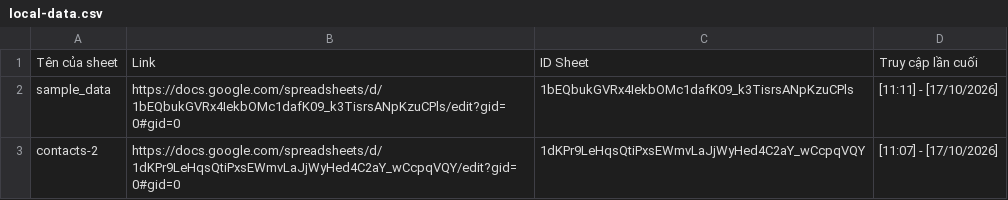
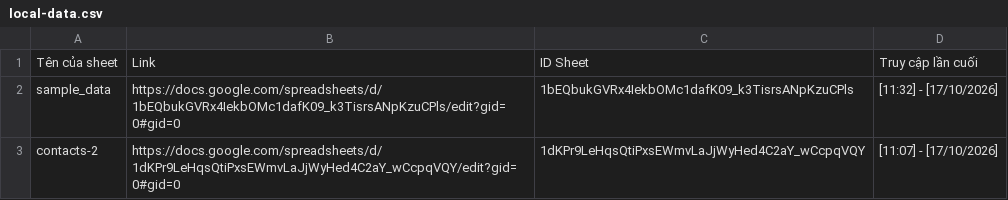
Before and after one commit to SGT-Sa-task/task-2, a CSV file: storage/local-data.csv, drawn as a sheet.

Commit message:
chore(storage): update local data access history and add progress report
- Record latest access timestamp for sample_data in storage/local-data.csv
- Add daily progress report notes in report.txt

```diff
--- a/storage/local-data.csv
+++ b/storage/local-data.csv
@@ -1,3 +1,3 @@
 Tên của sheet,Link,ID Sheet,Truy cập lần cuối
-sample_data,https://docs.google.com/spreadsheets/d/1bEQbukGVRx4IekbOMc1dafK09_k3TisrsANpKzuCPls/edit?gid=0#gid=0,1bEQbukGVRx4IekbOMc1dafK09_k3TisrsANpKzuCPls,[11:11] - [17/10/2026]
+sample_data,https://docs.google.com/spreadsheets/d/1bEQbukGVRx4IekbOMc1dafK09_k3TisrsANpKzuCPls/edit?gid=0#gid=0,1bEQbukGVRx4IekbOMc1dafK09_k3TisrsANpKzuCPls,[11:32] - [17/10/2026]
 contacts-2,https://docs.google.com/spreadsheets/d/1dKPr9LeHqsQtiPxsEWmvLaJjWyHed4C2aY_wCcpqVQY/edit?gid=0#gid=0,1dKPr9LeHqsQtiPxsEWmvLaJjWyHed4C2aY_wCcpqVQY,[11:07] - [17/10/2026]
```
Also changed, not shown: 1 other file.
